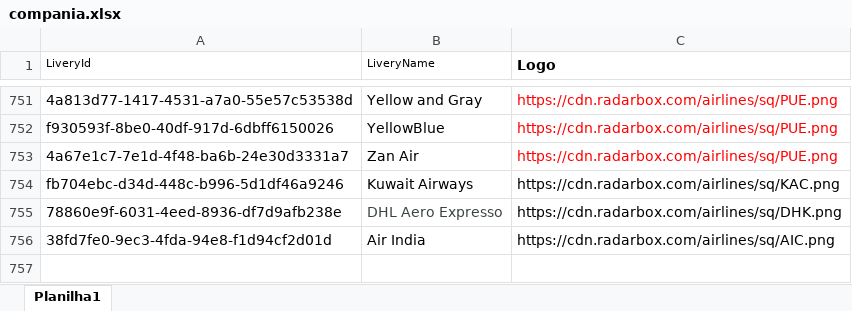
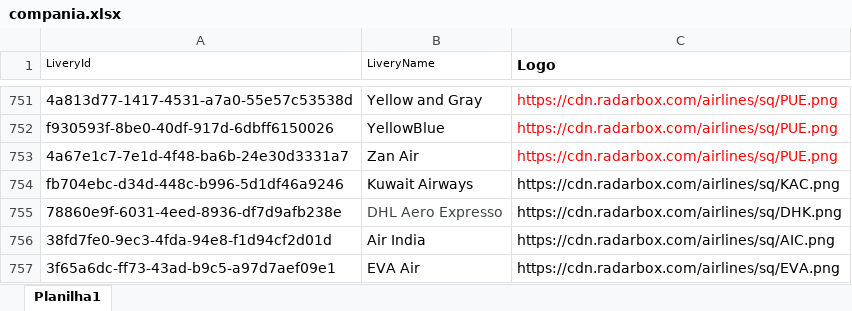
Before and after one commit to Dalmocabral/infinteflightaerobrasil_atc, an Excel workbook: compania.xlsx, sheet Planilha1, drawn as a sheet; only a part is shown, gaps mark what is left out; values as stored, in another font and other column widths than the file's, no borders; the diff names each change by its address in the sheet, - before the commit and + after, or states it on an @@ line.

```diff
--- a/compania.xlsx (sheet Planilha1)
+++ b/compania.xlsx (sheet Planilha1)
+row 757: 3f65a6dc-ff73-43ad-b9c5-a97d7aef09e1 | EVA Air | https://cdn.radarbox.com/airlines/sq/EVA.png
```
Also changed, not shown: 1 other file.
